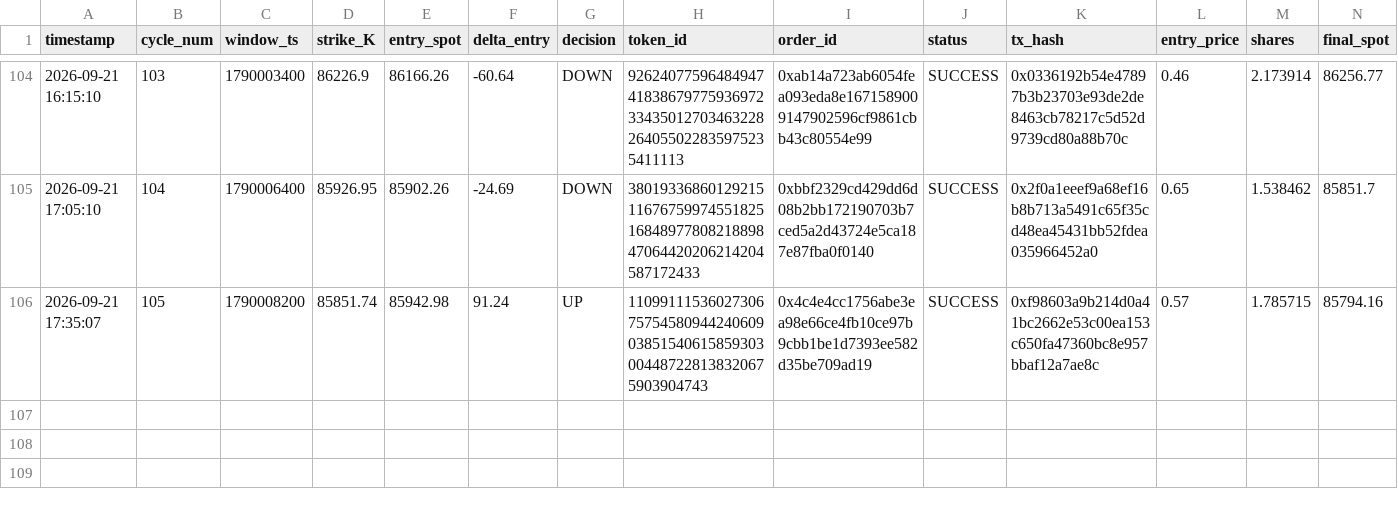
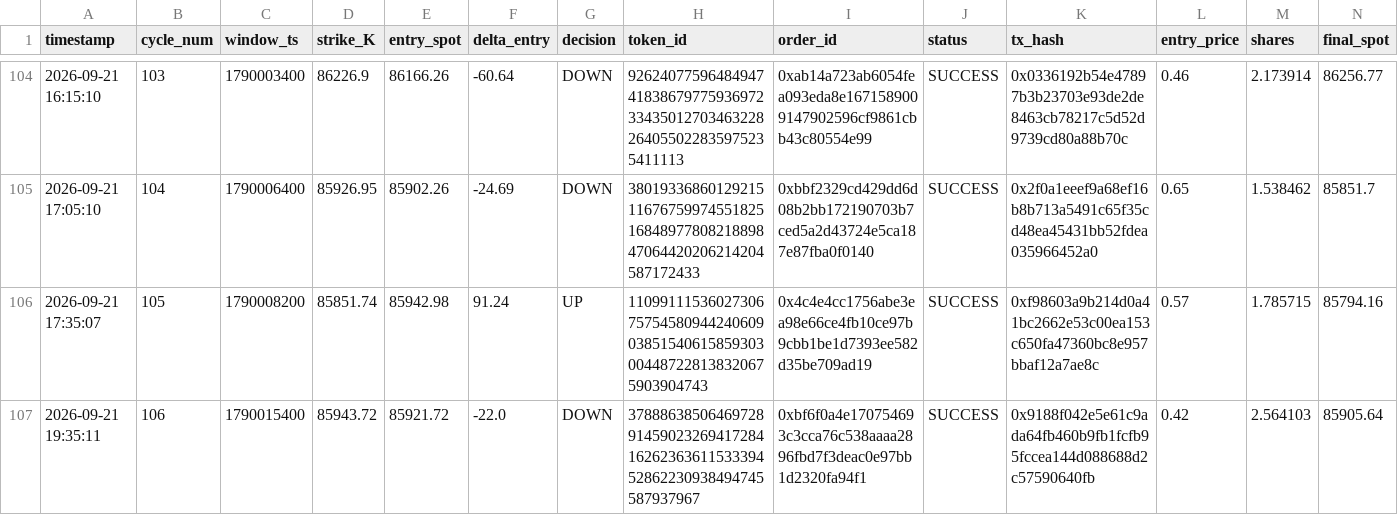
Before and after one commit to rafaelrogel/qwr, a CSV file: live_trading_journal.csv, drawn as a sheet; only a part is shown, gaps mark what is left out; rows hold the shown columns only; the diff names each change by its address in the sheet, - before the commit and + after, or states it on an @@ line.

Commit message:
fix(journal): reconcile post-settlement wallet balance to 14.45 USDC for cycle 106

```diff
--- a/live_trading_journal.csv
+++ b/live_trading_journal.csv
+row 107: 2026-09-21 19:35:11 | 106 | 1790015400 | 85943.72 | 85921.72 | -22.0 | DOWN | 37888638506469728914590232694172841626236361153339452862230938494745587937967 | 0xbf6f0a4e170754693c3cca76c538aaaa2896fbd7f3deac0e97bb1d2320fa94f1 | SUCCESS | 0x9188f042e5e61c9ada64fb460b9fb1fcfb95fccea144d088688d2c57590640fb | 0.42 | 2.564103 | 85905.64
```
Also changed, not shown: 1 other file.
